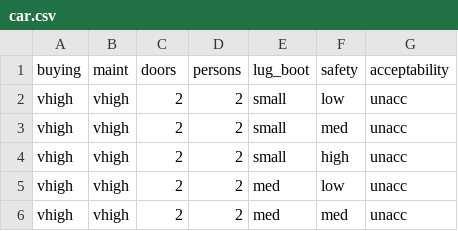
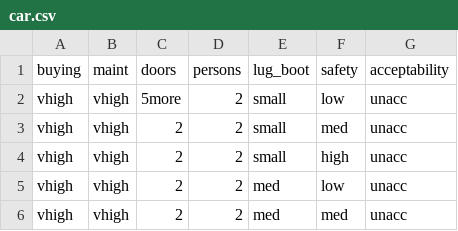
Before and after one commit to haydarai/erasmus-bdma-assignments, a CSV file: ULB/data-mining/assignments/1/car.csv, drawn as a sheet; only a part is shown.

Commit message:
Assignment data mining 1 finished

```diff
--- a/ULB/data-mining/assignments/1/car.csv
+++ b/ULB/data-mining/assignments/1/car.csv
@@ -1,3 +1,3 @@
 buying,maint,doors,persons,lug_boot,safety,acceptability
-vhigh,vhigh,2,2,small,low,unacc
+vhigh,vhigh,5more,2,small,low,unacc
 vhigh,vhigh,2,2,small,med,unacc
```
Also changed, not shown: 10 other files.
